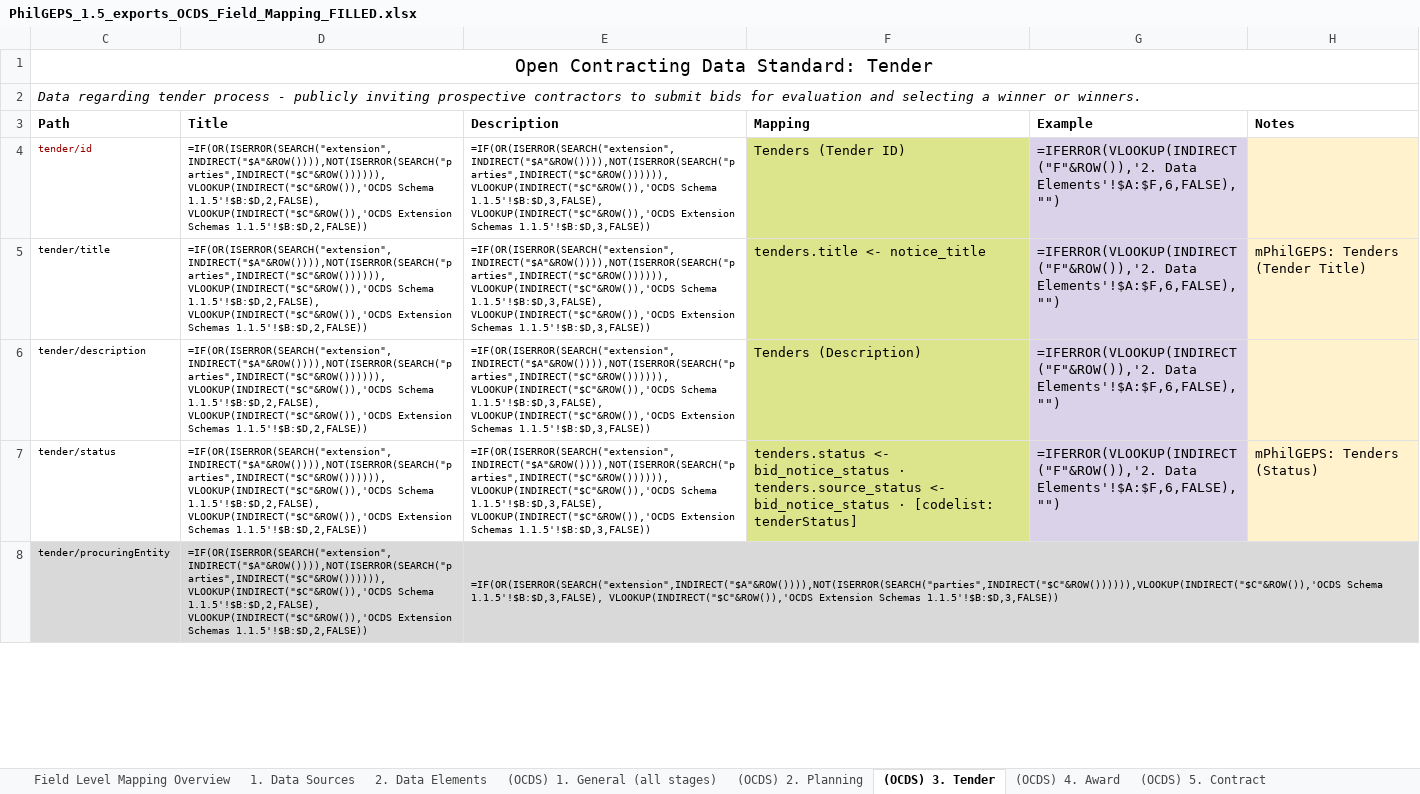
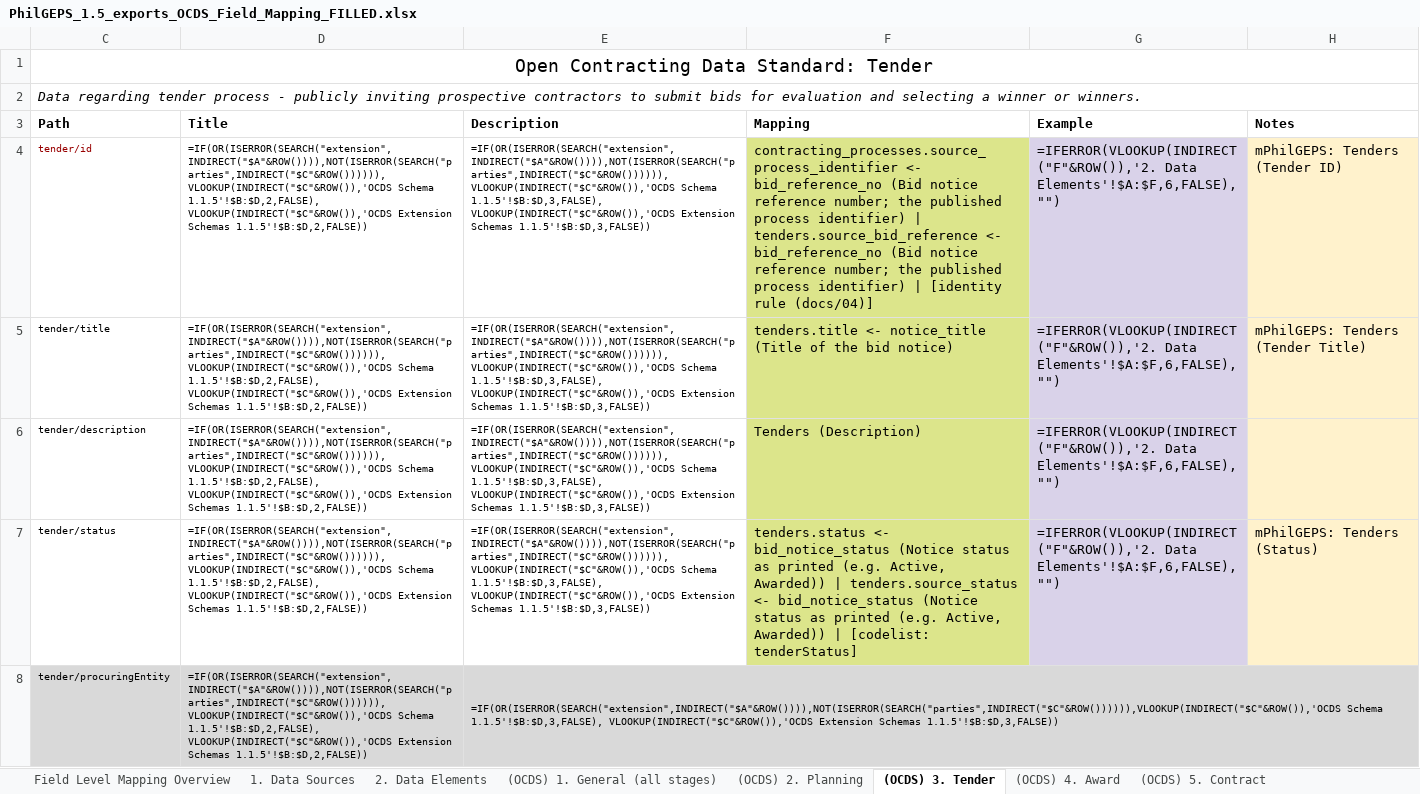
Before and after one commit to csiiiv/philgeps_data_v2, an Excel workbook: OCDS_ETL/artifacts/filled_templates/PhilGEPS_1.5_exports_OCDS_Field_Mapping_FILLED.xlsx, sheet (OCDS) 3. Tender, drawn as a sheet; only a part is shown; values as stored, in another font and other column widths than the file's, no borders; formulas without a stored value are shown as written; the diff covers the shown part only; the diff names each change by its address in the sheet, - before the commit and + after, or states it on an @@ line.

Commit message:
OCDS xlsx: complete normalized-schema coverage + field descriptions
- Audit found gaps: row-4 offset skipped identity anchors (tender/id,
  contracts/id, awards/description); several analytical fields unlisted
- Fix: stage sheets now fill 106 paths; all 57 publishable fields appear
  in Mapping cells with inline descriptions
- '2. Data Elements' sheet now lists all 66 normalized fields with
  descriptions, treatments, targets, and publish flags
- 9 remaining absentees are internal-only (provenance/quality/created_by);
  documented as publish=No in Data Elements
- audit_filled_template.py added; re-run after regeneration

```diff
--- a/OCDS_ETL/artifacts/filled_templates/PhilGEPS_1.5_exports_OCDS_Field_Mapping_FILLED.xlsx (sheet (OCDS) 3. Tender)
+++ b/OCDS_ETL/artifacts/filled_templates/PhilGEPS_1.5_exports_OCDS_Field_Mapping_FILLED.xlsx (sheet (OCDS) 3. Tender)
-F4 (Mapping): Tenders (Tender ID)
+F4 (Mapping): contracting_processes.source_process_identifier <- bid_reference_no (Bid notice reference number; the published process identifier) | tenders.source_bid_reference <- bid_reference_no (Bid notice reference number; the published process identifier) | [identity rule (docs/04)]
-H4 (Notes): (empty)
+H4 (Notes): mPhilGEPS: Tenders (Tender ID)
-F5 (Mapping): tenders.title <- notice_title
+F5 (Mapping): tenders.title <- notice_title (Title of the bid notice)
-F7 (Mapping): …<- bid_notice_status · tenders.source_status <- bid_notice_status · [codelist: tenderStatus]
+F7 (Mapping): …<- bid_notice_status (Notice status as printed (e.g. Active, Awarded)) | tenders.source_status <- bid_notice_status (Notice status as printed (e.g. Active, Awarded)) | [codelist: tenderStatus]
```
Also changed, not shown: 21 edited cells elsewhere in this sheet, sheet 2. Data Elements, sheet (OCDS) 1. General (all stages), sheet (OCDS) 4. Award, sheet (OCDS) 5. Contract, hidden cells, OCDS_ETL/artifacts/filled_templates/PhilGEPS_1.5_exports_OCDS_Codelist_Mapping_FILLED.xlsx, PARQUET_VIEWER/frontend/app/public/downloads/PhilGEPS_1.5_exports_OCDS_Codelist_Mapping_FILLED.xlsx, 3 other files.
